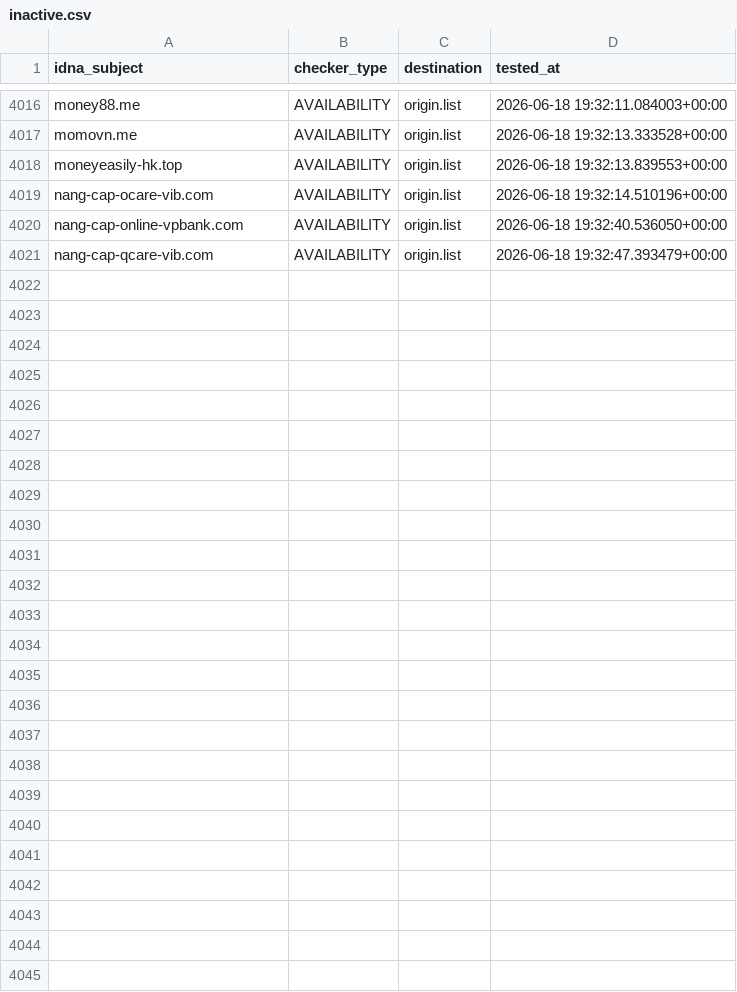
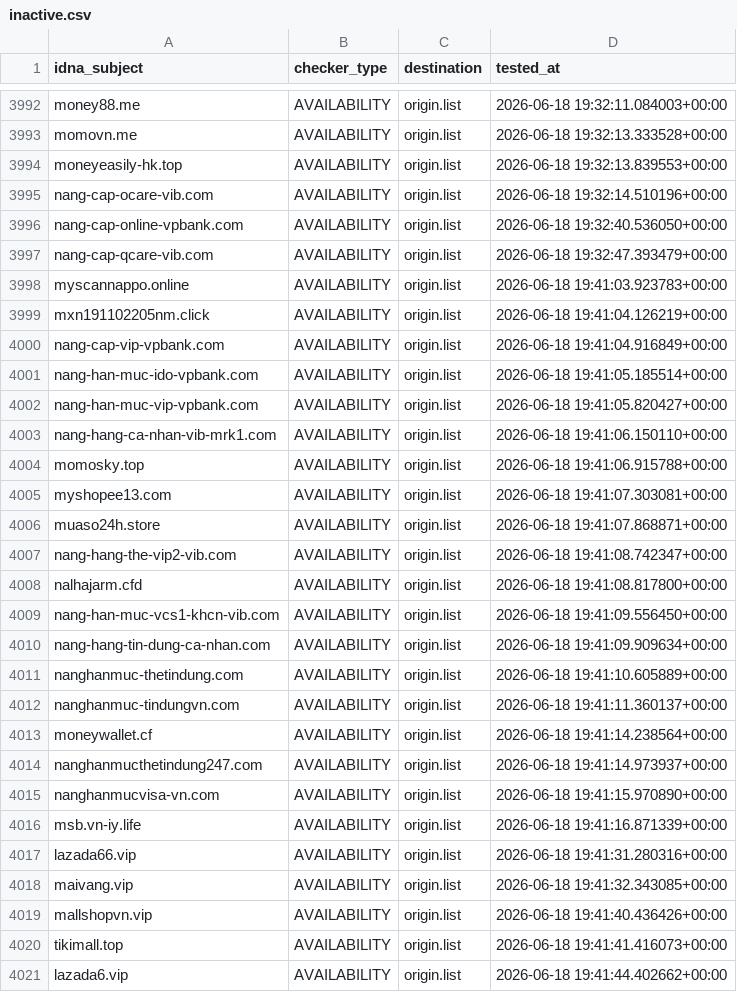
Before and after one commit to bigdargon/hostsVN-threat-dead-hosts, a CSV file: .pyfunceble/inactive.csv, drawn as a sheet; only a part is shown, gaps mark what is left out; the diff covers the shown part only; the diff names each change by its address in the sheet, - before the commit and + after, or states it on an @@ line.

```diff
--- a/.pyfunceble/inactive.csv
+++ b/.pyfunceble/inactive.csv
+row 3998: myscannappo.online | AVAILABILITY | origin.list | 2026-06-18 19:41:03.923783+00:00
+row 3999: mxn191102205nm.click | AVAILABILITY | origin.list | 2026-06-18 19:41:04.126219+00:00
+row 4000: nang-cap-vip-vpbank.com | AVAILABILITY | origin.list | 2026-06-18 19:41:04.916849+00:00
+row 4001: nang-han-muc-ido-vpbank.com | AVAILABILITY | origin.list | 2026-06-18 19:41:05.185514+00:00
+row 4002: nang-han-muc-vip-vpbank.com | AVAILABILITY | origin.list | 2026-06-18 19:41:05.820427+00:00
+row 4003: nang-hang-ca-nhan-vib-mrk1.com | AVAILABILITY | origin.list | 2026-06-18 19:41:06.150110+00:00
+row 4004: momosky.top | AVAILABILITY | origin.list | 2026-06-18 19:41:06.915788+00:00
+row 4005: myshopee13.com | AVAILABILITY | origin.list | 2026-06-18 19:41:07.303081+00:00
+row 4006: muaso24h.store | AVAILABILITY | origin.list | 2026-06-18 19:41:07.868871+00:00
+row 4007: nang-hang-the-vip2-vib.com | AVAILABILITY | origin.list | 2026-06-18 19:41:08.742347+00:00
+row 4008: nalhajarm.cfd | AVAILABILITY | origin.list | 2026-06-18 19:41:08.817800+00:00
+row 4009: nang-han-muc-vcs1-khcn-vib.com | AVAILABILITY | origin.list | 2026-06-18 19:41:09.556450+00:00
+row 4010: nang-hang-tin-dung-ca-nhan.com | AVAILABILITY | origin.list | 2026-06-18 19:41:09.909634+00:00
+row 4011: nanghanmuc-thetindung.com | AVAILABILITY | origin.list | 2026-06-18 19:41:10.605889+00:00
+row 4012: nanghanmuc-tindungvn.com | AVAILABILITY | origin.list | 2026-06-18 19:41:11.360137+00:00
+row 4013: moneywallet.cf | AVAILABILITY | origin.list | 2026-06-18 19:41:14.238564+00:00
+row 4014: nanghanmucthetindung247.com | AVAILABILITY | origin.list | 2026-06-18 19:41:14.973937+00:00
+row 4015: nanghanmucvisa-vn.com | AVAILABILITY | origin.list | 2026-06-18 19:41:15.970890+00:00
+row 4016: msb.vn-iy.life | AVAILABILITY | origin.list | 2026-06-18 19:41:16.871339+00:00
+row 4017: lazada66.vip | AVAILABILITY | origin.list | 2026-06-18 19:41:31.280316+00:00
+row 4018: maivang.vip | AVAILABILITY | origin.list | 2026-06-18 19:41:32.343085+00:00
+row 4019: mallshopvn.vip | AVAILABILITY | origin.list | 2026-06-18 19:41:40.436426+00:00
+row 4020: tikimall.top | AVAILABILITY | origin.list | 2026-06-18 19:41:41.416073+00:00
+row 4021: lazada6.vip | AVAILABILITY | origin.list | 2026-06-18 19:41:44.402662+00:00
```
Also changed, not shown: 24 removed rows elsewhere in this file, 10 other files.
